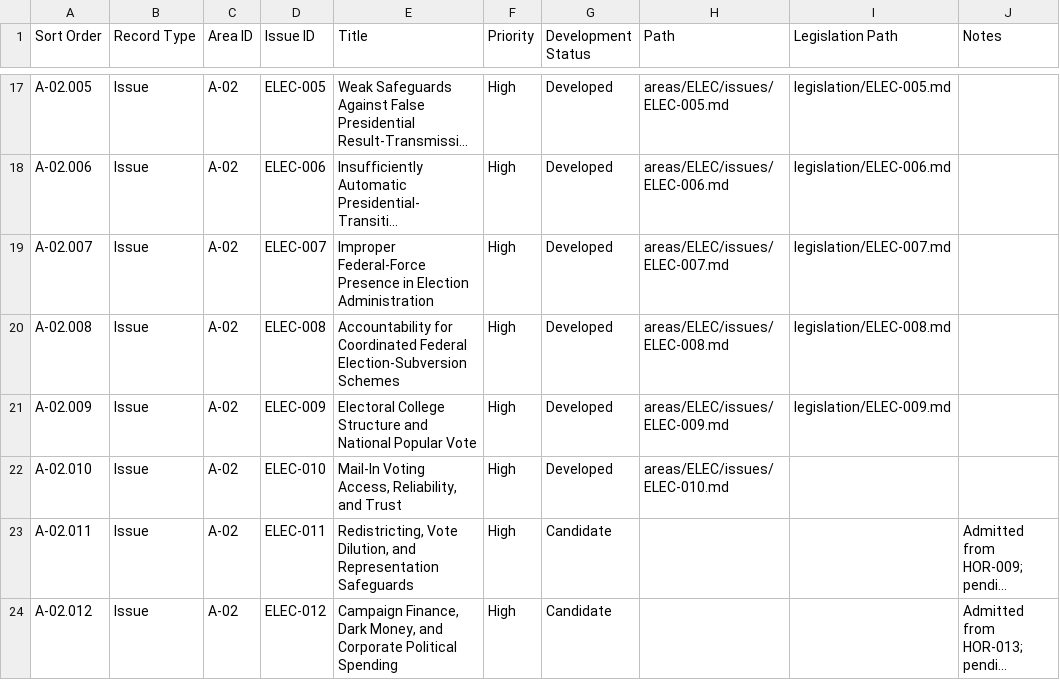
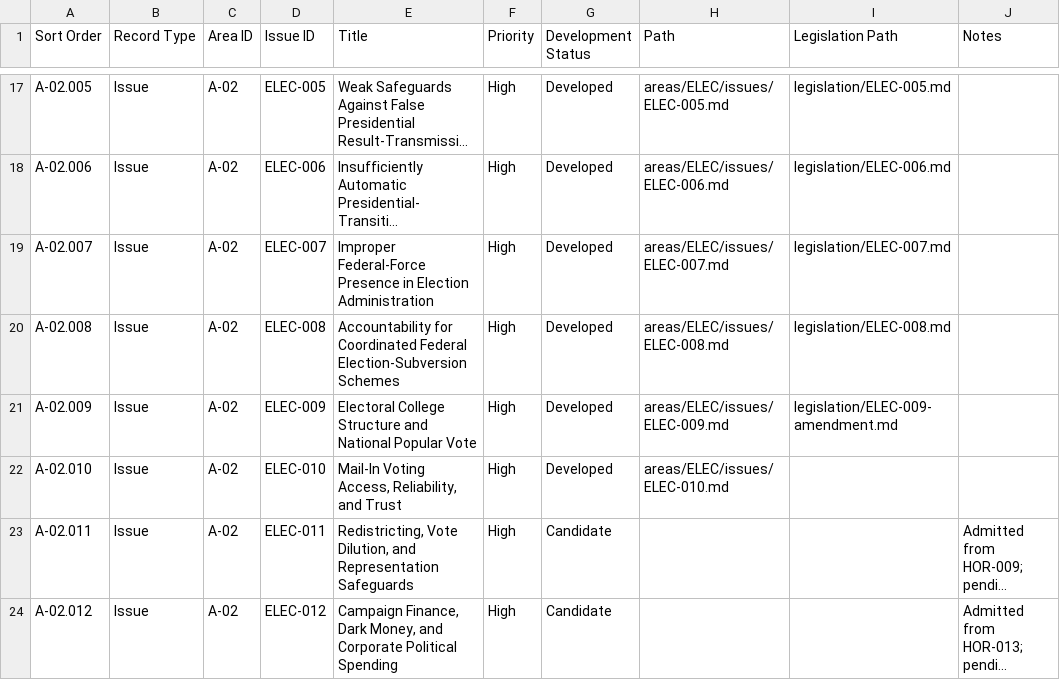
Before and after one commit to Thorncrag/ARRP, a CSV file: inventory/contents.csv, drawn as a sheet; only a part is shown, gaps mark what is left out; long unchanged cells end in ….

```diff
--- a/inventory/contents.csv
+++ b/inventory/contents.csv
@@ -20,3 +20,3 @@ A-02.007,Issue,A-02,ELEC-007,Improper Federal-Force Presence in Election Adminis
 A-02.008,Issue,A-02,ELEC-008,Accountability for Coordinated Federal Election-Subversion Schemes,High,Developed,areas/ELEC/issues/ELEC-008.md,legislation/ELEC-008.md,
-A-02.009,Issue,A-02,ELEC-009,Electoral College Structure and National Popular Vote,High,Developed,areas/ELEC/issues/ELEC-009.md,legislation/ELEC-009.md,
+A-02.009,Issue,A-02,ELEC-009,Electoral College Structure and National Popular Vote,High,Developed,areas/ELEC/issues/ELEC-009.md,legislation/ELEC-009-amendment.md,
 A-02.010,Issue,A-02,ELEC-010,"Mail-In Voting Access, Reliability, and Trust",High,Developed,areas/ELEC/issues/ELEC-010.md,,
```
Also changed, not shown: inventory/audits.csv, inventory/sources.csv, 5 other files.
